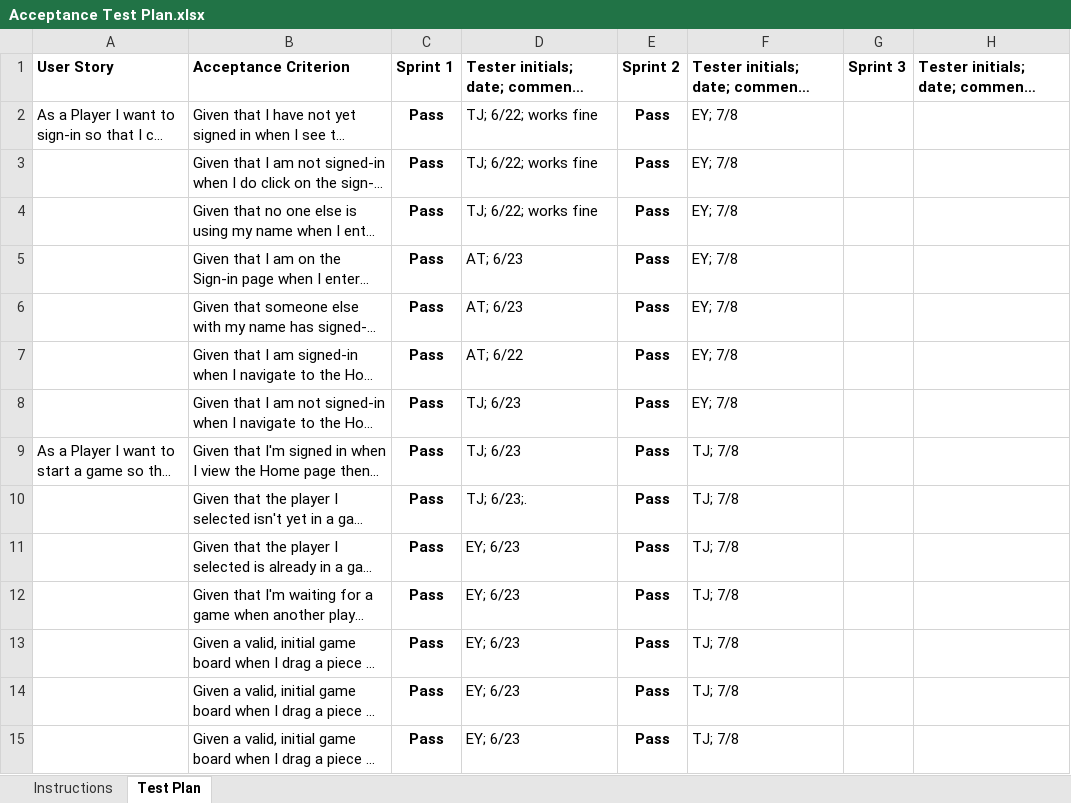
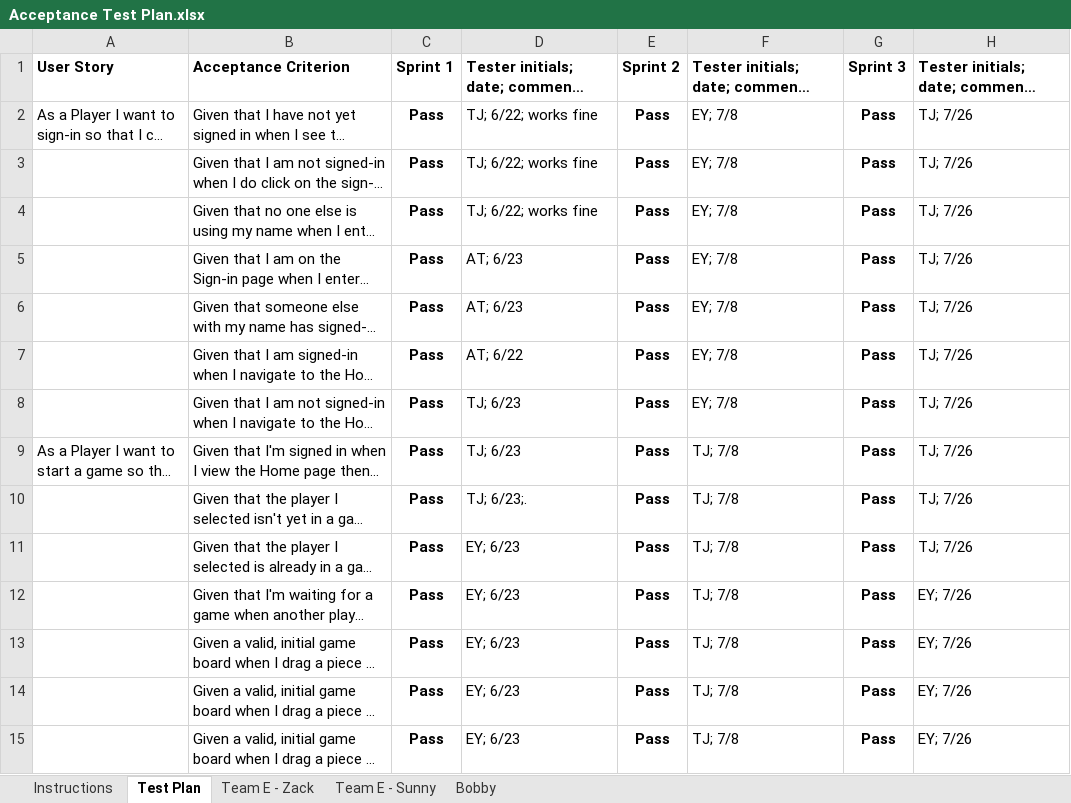
Before and after one commit to ethyi/webcheckers1, an Excel workbook: Acceptance Test Plan.xlsx, sheet Test Plan, drawn as a sheet; only a part is shown; long unchanged cells end in …; values as stored, in another font and other column widths than the file's, no borders; conditional formats not drawn; the diff covers the shown part only; the diff names each change by its address in the sheet, - before the commit and + after, or states it on an @@ line.

```diff
--- a/Acceptance Test Plan.xlsx (sheet Test Plan)
+++ b/Acceptance Test Plan.xlsx (sheet Test Plan)
+sheet tab: Team E - Zack
+sheet tab: Team E - Sunny
+sheet tab: Bobby
-G2:G15: (empty)
+G2:G15: Pass
-H2:H11: (empty)
+H2:H11: TJ; 7/26
-H12:H15: (empty)
+H12:H15: EY; 7/26
```
Also changed, not shown: 4 added rows and 34 edited cells elsewhere in this sheet.
